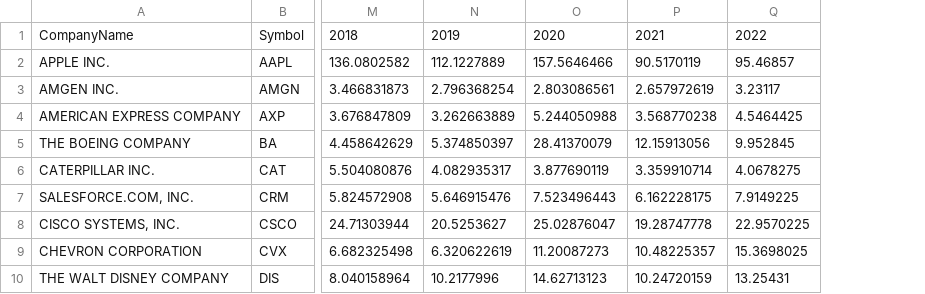
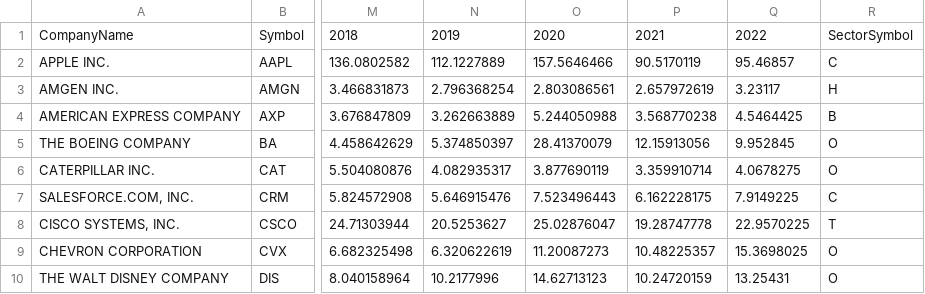
Before and after one commit to nirvana1707/DataVisualizationTest, a CSV file: FinancialInformation.csv, drawn as a sheet; only a part is shown, gaps mark what is left out; the diff names each change by its address in the sheet, - before the commit and + after, or states it on an @@ line.

Commit message:
Add files via upload

```diff
--- a/FinancialInformation.csv
+++ b/FinancialInformation.csv
+column R, rows 1-10: SectorSymbol | C | H | B | O | O | C | T | O | O
```
